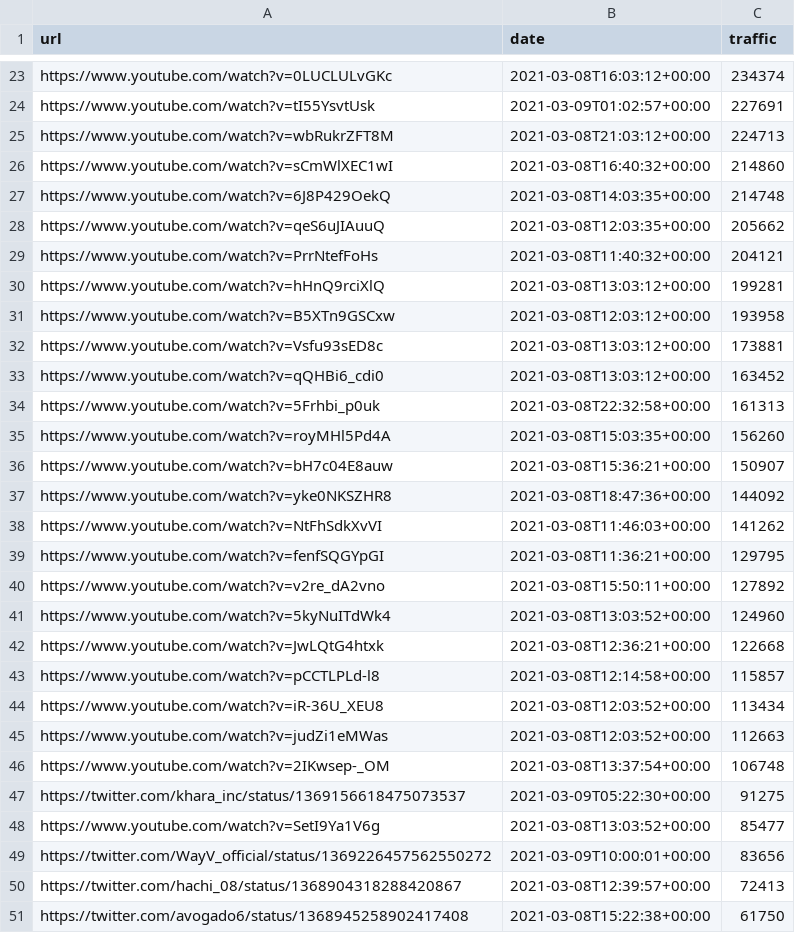
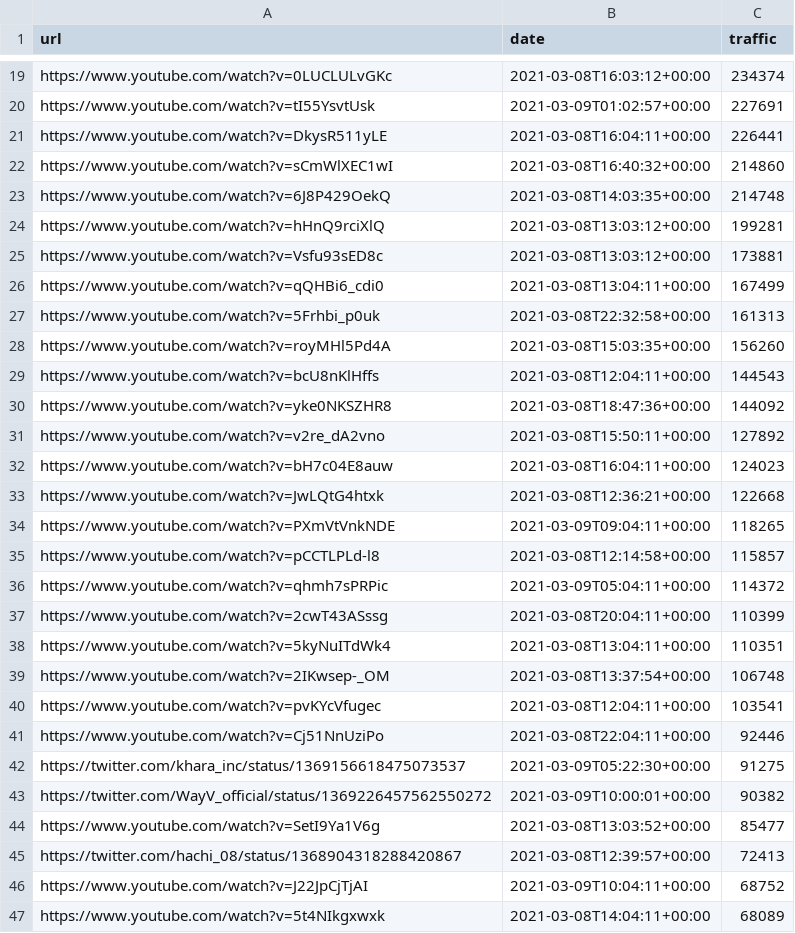
Before and after one commit to cross-internet/api, a CSV file: public/article.csv, drawn as a sheet; only a part is shown, gaps mark what is left out; the shorter side is filled out with more unchanged rows; the diff covers the shown part only.

```diff
--- a/public/article.csv
+++ b/public/article.csv
@@ -24,27 +20,28 @@ https://www.youtube.com/watch?v=0LUCLULvGKc,2021-03-08T16:03:12+00:00,234374
 https://www.youtube.com/watch?v=tI55YsvtUsk,2021-03-09T01:02:57+00:00,227691
-https://www.youtube.com/watch?v=wbRukrZFT8M,2021-03-08T21:03:12+00:00,224713
+https://www.youtube.com/watch?v=DkysR511yLE,2021-03-08T16:04:11+00:00,226441
 https://www.youtube.com/watch?v=sCmWlXEC1wI,2021-03-08T16:40:32+00:00,214860
 https://www.youtube.com/watch?v=6J8P429OekQ,2021-03-08T14:03:35+00:00,214748
-https://www.youtube.com/watch?v=qeS6uJIAuuQ,2021-03-08T12:03:35+00:00,205662
-https://www.youtube.com/watch?v=PrrNtefFoHs,2021-03-08T11:40:32+00:00,204121
 https://www.youtube.com/watch?v=hHnQ9rciXlQ,2021-03-08T13:03:12+00:00,199281
-https://www.youtube.com/watch?v=B5XTn9GSCxw,2021-03-08T12:03:12+00:00,193958
 https://www.youtube.com/watch?v=Vsfu93sED8c,2021-03-08T13:03:12+00:00,173881
-https://www.youtube.com/watch?v=qQHBi6_cdi0,2021-03-08T13:03:12+00:00,163452
+https://www.youtube.com/watch?v=qQHBi6_cdi0,2021-03-08T13:04:11+00:00,167499
 https://www.youtube.com/watch?v=5Frhbi_p0uk,2021-03-08T22:32:58+00:00,161313
 https://www.youtube.com/watch?v=royMHl5Pd4A,2021-03-08T15:03:35+00:00,156260
-https://www.youtube.com/watch?v=bH7c04E8auw,2021-03-08T15:36:21+00:00,150907
+https://www.youtube.com/watch?v=bcU8nKlHffs,2021-03-08T12:04:11+00:00,144543
 https://www.youtube.com/watch?v=yke0NKSZHR8,2021-03-08T18:47:36+00:00,144092
-https://www.youtube.com/watch?v=NtFhSdkXvVI,2021-03-08T11:46:03+00:00,141262
-https://www.youtube.com/watch?v=fenfSQGYpGI,2021-03-08T11:36:21+00:00,129795
 https://www.youtube.com/watch?v=v2re_dA2vno,2021-03-08T15:50:11+00:00,127892
-https://www.youtube.com/watch?v=5kyNuITdWk4,2021-03-08T13:03:52+00:00,124960
+https://www.youtube.com/watch?v=bH7c04E8auw,2021-03-08T16:04:11+00:00,124023
 https://www.youtube.com/watch?v=JwLQtG4htxk,2021-03-08T12:36:21+00:00,122668
+https://www.youtube.com/watch?v=PXmVtVnkNDE,2021-03-09T09:04:11+00:00,118265
 https://www.youtube.com/watch?v=pCCTLPLd-l8,2021-03-08T12:14:58+00:00,115857
-https://www.youtube.com/watch?v=iR-36U_XEU8,2021-03-08T12:03:52+00:00,113434
-https://www.youtube.com/watch?v=judZi1eMWas,2021-03-08T12:03:52+00:00,112663
+https://www.youtube.com/watch?v=qhmh7sPRPic,2021-03-09T05:04:11+00:00,114372
+https://www.youtube.com/watch?v=2cwT43ASssg,2021-03-08T20:04:11+00:00,110399
+https://www.youtube.com/watch?v=5kyNuITdWk4,2021-03-08T13:04:11+00:00,110351
 https://www.youtube.com/watch?v=2IKwsep-_OM,2021-03-08T13:37:54+00:00,106748
+https://www.youtube.com/watch?v=pvKYcVfugec,2021-03-08T12:04:11+00:00,103541
+https://www.youtube.com/watch?v=Cj51NnUziPo,2021-03-08T22:04:11+00:00,92446
 https://twitter.com/khara_inc/status/1369156618475073537,2021-03-09T05:22:30+00:00,91275
+https://twitter.com/WayV_official/status/1369226457562550272,2021-03-09T10:00:01+00:00,90382
 https://www.youtube.com/watch?v=SetI9Ya1V6g,2021-03-08T13:03:52+00:00,85477
-https://twitter.com/WayV_official/status/1369226457562550272,2021-03-09T10:00:01+00:00,83656
 https://twitter.com/hachi_08/status/1368904318288420867,2021-03-08T12:39:57+00:00,72413
+https://www.youtube.com/watch?v=J22JpCjTjAI,2021-03-09T10:04:11+00:00,68752
+https://www.youtube.com/watch?v=5t4NIkgxwxk,2021-03-08T14:04:11+00:00,68089
```
Also changed, not shown: 17 added rows, 19 removed rows and 6 edited cells elsewhere in this file, 1 other file.
